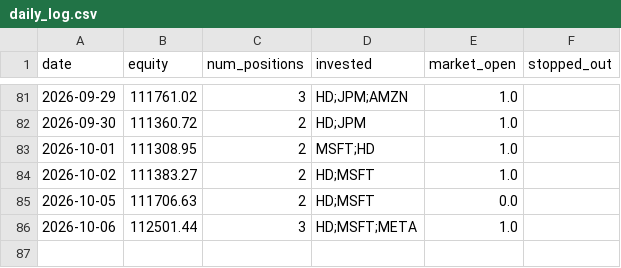
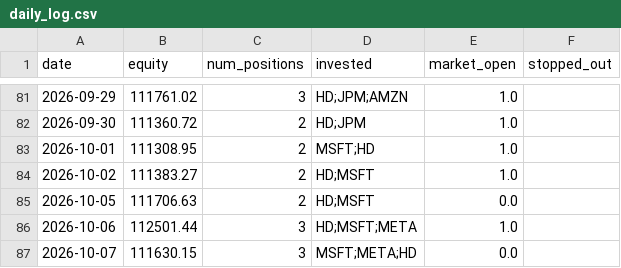
Before and after one commit to ryanchan339/stock-trade-server, a CSV file: results/daily_log.csv, drawn as a sheet; only a part is shown, gaps mark what is left out; the diff names each change by its address in the sheet, - before the commit and + after, or states it on an @@ line.

```diff
--- a/results/daily_log.csv
+++ b/results/daily_log.csv
+row 87: 2026-10-07 | 111630.15 | 3 | MSFT;META;HD | 0.0
```
Also changed, not shown: 2 other files.
